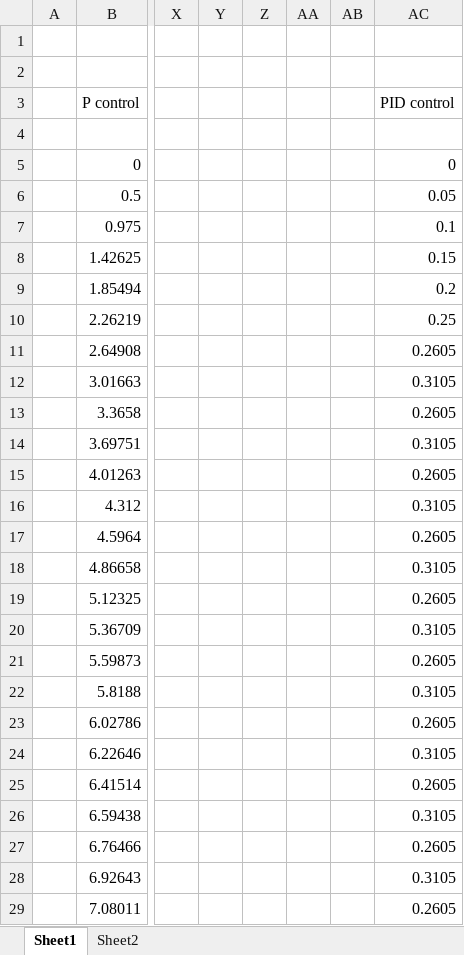
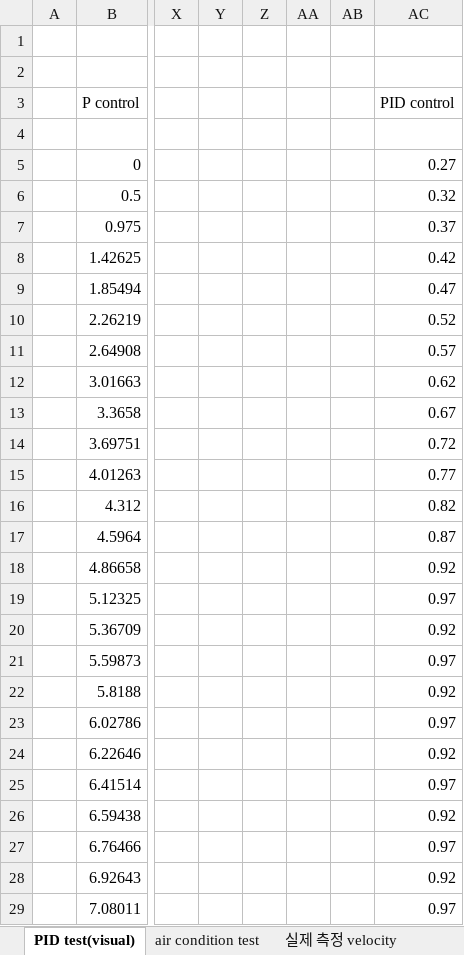
Before and after one commit to Uuuuuuho/testbench, an Excel workbook: PID test.xlsx, sheet PID test(visual), drawn as a sheet; only a part is shown, gaps mark what is left out; values as stored, in another font and other column widths than the file's, no borders; charts and pictures not drawn; the diff covers the shown part only; the diff names each change by its address in the sheet, - before the commit and + after, or states it on an @@ line.

```diff
--- a/PID test.xlsx (sheet PID test(visual))
+++ b/PID test.xlsx (sheet PID test(visual))
-sheet tab: Sheet1
+sheet tab: PID test(visual)
-sheet tab: Sheet2
+sheet tab: air condition test
+sheet tab: 실제 측정 velocity
-AC5 (PID control): 0
+AC5 (PID control): 0.27
-AC6 (PID control): 0.05
+AC6 (PID control): 0.32
-AC7 (PID control): 0.1
+AC7 (PID control): 0.37
-AC8 (PID control): 0.15
+AC8 (PID control): 0.42
-AC9 (PID control): 0.2
+AC9 (PID control): 0.47
-AC10 (PID control): 0.25
+AC10 (PID control): 0.52
-AC11 (PID control): 0.2605
+AC11 (PID control): 0.57
-AC12 (PID control): 0.3105
+AC12 (PID control): 0.62
-AC13 (PID control): 0.2605
+AC13 (PID control): 0.67
-AC14 (PID control): 0.3105
+AC14 (PID control): 0.72
-AC15 (PID control): 0.2605
+AC15 (PID control): 0.77
-AC16 (PID control): 0.3105
+AC16 (PID control): 0.82
-AC17 (PID control): 0.2605
+AC17 (PID control): 0.87
-AC18 (PID control): 0.3105
+AC18 (PID control): 0.92
-AC19 (PID control): 0.2605
+AC19 (PID control): 0.97
-AC20 (PID control): 0.3105
+AC20 (PID control): 0.92
-AC21 (PID control): 0.2605
+AC21 (PID control): 0.97
-AC22 (PID control): 0.3105
+AC22 (PID control): 0.92
-AC23 (PID control): 0.2605
+AC23 (PID control): 0.97
-AC24 (PID control): 0.3105
+AC24 (PID control): 0.92
-AC25 (PID control): 0.2605
+AC25 (PID control): 0.97
-AC26 (PID control): 0.3105
+AC26 (PID control): 0.92
-AC27 (PID control): 0.2605
+AC27 (PID control): 0.97
-AC28 (PID control): 0.3105
+AC28 (PID control): 0.92
-AC29 (PID control): 0.2605
+AC29 (PID control): 0.97
```
Also changed, not shown: 75 edited cells elsewhere in this sheet, sheet air condition test, other sheet tabs, charts or pictures, 25 other files.
